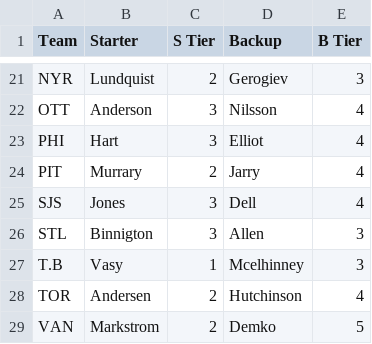
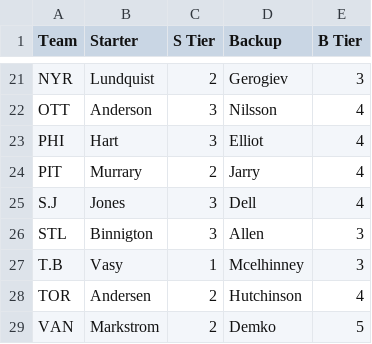
Before and after one commit to DaBeeZy/NHLStuff, a CSV file: GoalieTier.csv, drawn as a sheet; only a part is shown, gaps mark what is left out.

```diff
--- a/GoalieTier.csv
+++ b/GoalieTier.csv
@@ -24,3 +24,3 @@ PHI,Hart,3,Elliot,4
 PIT,Murrary,2,Jarry,4
-SJS,Jones,3,Dell,4
+S.J,Jones,3,Dell,4
 STL,Binnigton,3,Allen,3
```
Also changed, not shown: DailyOdds.csv, GamesToday.csv, 4 other files.
